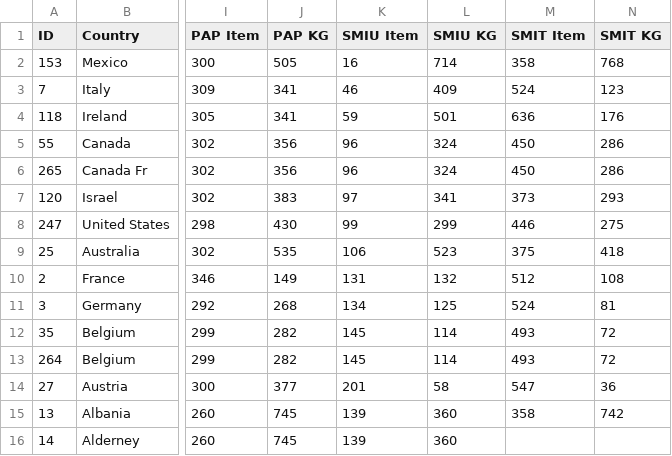
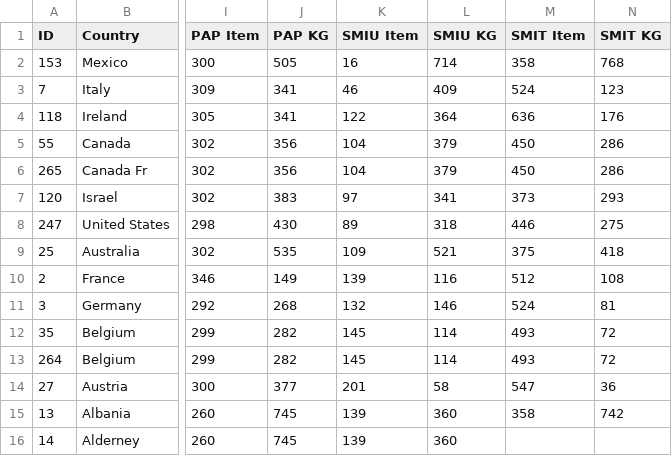
Before and after one commit to stcstores/order_profit, a CSV file: order_profit/cc_countries.csv, drawn as a sheet; only a part is shown, gaps mark what is left out; the diff names each change by its address in the sheet, - before the commit and + after, or states it on an @@ line.

Commit message:
chore: Update Secured Mail Untracked prices

```diff
--- a/order_profit/cc_countries.csv
+++ b/order_profit/cc_countries.csv
-K4 (SMIU Item): 59
+K4 (SMIU Item): 122
-L4 (SMIU KG): 501
+L4 (SMIU KG): 364
-K5:K6 (SMIU Item): 96
+K5:K6 (SMIU Item): 104
-L5:L6 (SMIU KG): 324
+L5:L6 (SMIU KG): 379
-K8 (SMIU Item): 99
+K8 (SMIU Item): 89
-L8 (SMIU KG): 299
+L8 (SMIU KG): 318
-K9 (SMIU Item): 106
+K9 (SMIU Item): 109
-L9 (SMIU KG): 523
+L9 (SMIU KG): 521
-K10 (SMIU Item): 131
+K10 (SMIU Item): 139
-L10 (SMIU KG): 132
+L10 (SMIU KG): 116
-K11 (SMIU Item): 134
+K11 (SMIU Item): 132
-L11 (SMIU KG): 125
+L11 (SMIU KG): 146
```
